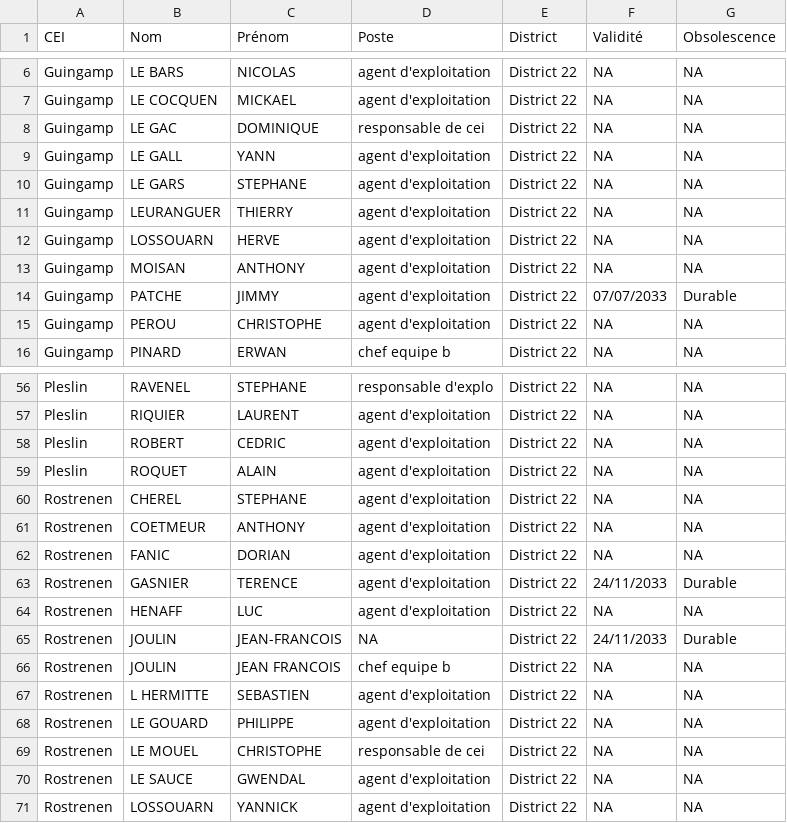
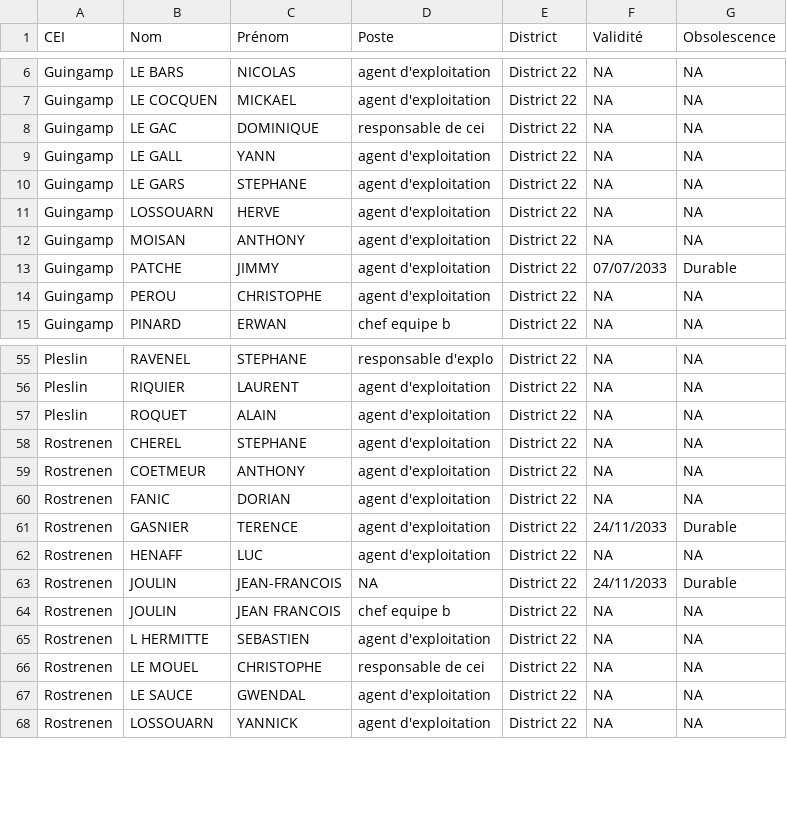
Before and after one commit to DIROuest-CG/schado22, a CSV file: docs/out/csv/habilitations_chargeur_District 22.csv, drawn as a sheet; only a part is shown, gaps mark what is left out; the diff names each change by its address in the sheet, - before the commit and + after, or states it on an @@ line.

```diff
--- a/docs/out/csv/habilitations_chargeur_District 22.csv
+++ b/docs/out/csv/habilitations_chargeur_District 22.csv
-row 11: Guingamp | LEURANGUER | THIERRY | agent d'exploitation | District 22 | NA | NA
-row 58: Pleslin | ROBERT | CEDRIC | agent d'exploitation | District 22 | NA | NA
-row 68: Rostrenen | LE GOUARD | PHILIPPE | agent d'exploitation | District 22 | NA | NA
```
Also changed, not shown: docs/out/csv/habilitations_AIPR_District 22.csv, docs/out/csv/habilitations_chariot_elevateur_District 22.csv, 15 other files.
